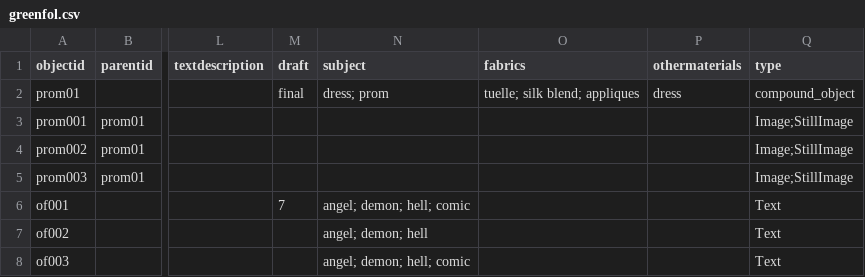
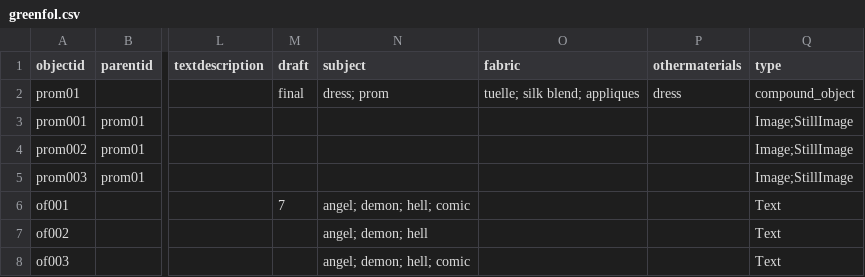
Before and after one commit to kynogree/GreenPortfolio, a CSV file: _data/greenfol.csv, drawn as a sheet; only a part is shown, gaps mark what is left out; the diff names each change by its address in the sheet, - before the commit and + after, or states it on an @@ line.

Commit message:
Update greenfol.csv

```diff
--- a/_data/greenfol.csv
+++ b/_data/greenfol.csv
-O1: fabrics
+O1: fabric
```
